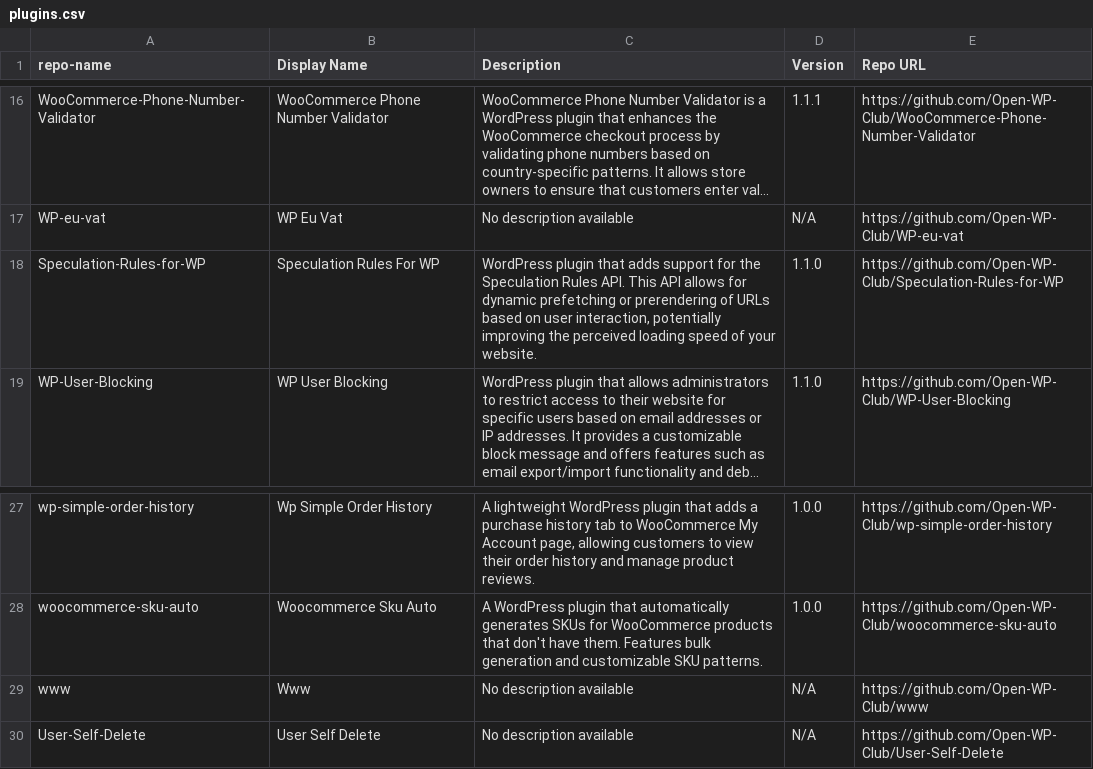
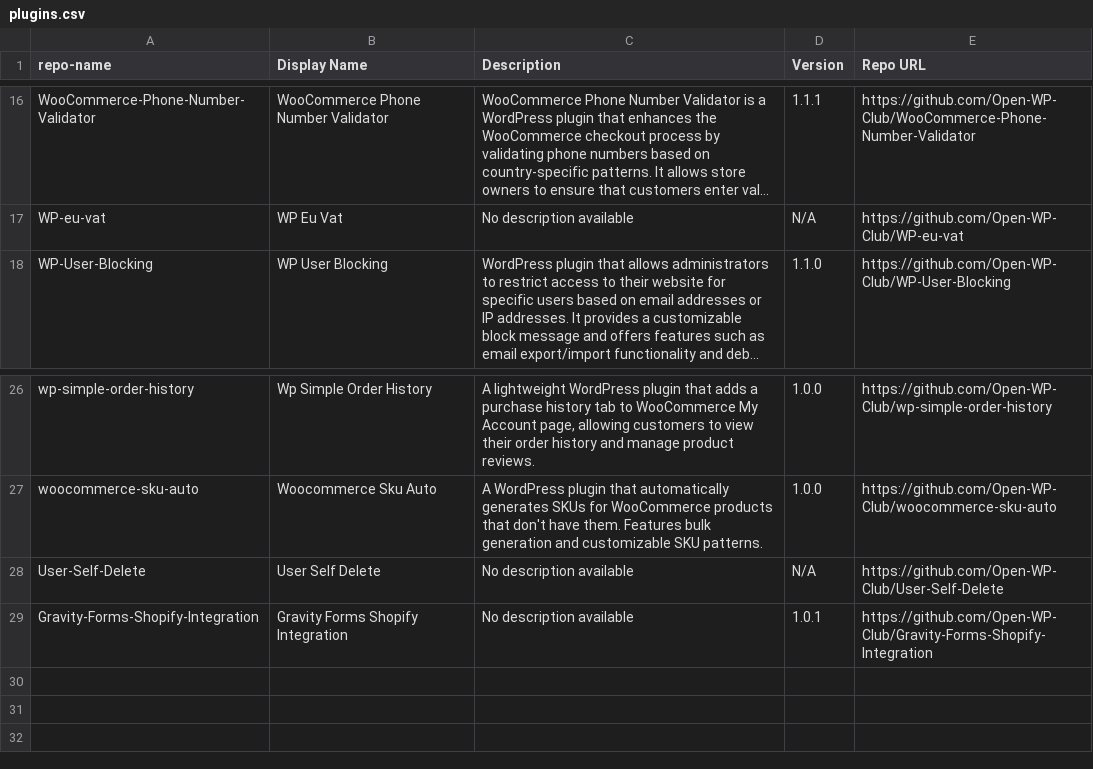
Before and after one commit to Open-WP-Club/.github, a CSV file: plugins.csv, drawn as a sheet; only a part is shown, gaps mark what is left out; long unchanged cells end in …; removed rows and columns are numbered as before the commit, all else as after; the diff names each change by its address in the sheet, - before the commit and + after, or states it on an @@ line.

```diff
--- a/plugins.csv
+++ b/plugins.csv
-row 18: Speculation-Rules-for-WP | Speculation Rules For WP | WordPress plugin that adds support for the Speculation Rules API. This API allows for dynamic prefetching or prerendering of URLs based on user interaction, potentially improving the perceived loading speed of your website. | 1.1.0 | https://github.com/Open-WP-Club/Speculation-Rules-for-WP
-row 29: www | Www | No description available | N/A | https://github.com/Open-WP-Club/www
+row 29: Gravity-Forms-Shopify-Integration | Gravity Forms Shopify Integration | No description available | 1.0.1 | https://github.com/Open-WP-Club/Gravity-Forms-Shopify-Integration
```
